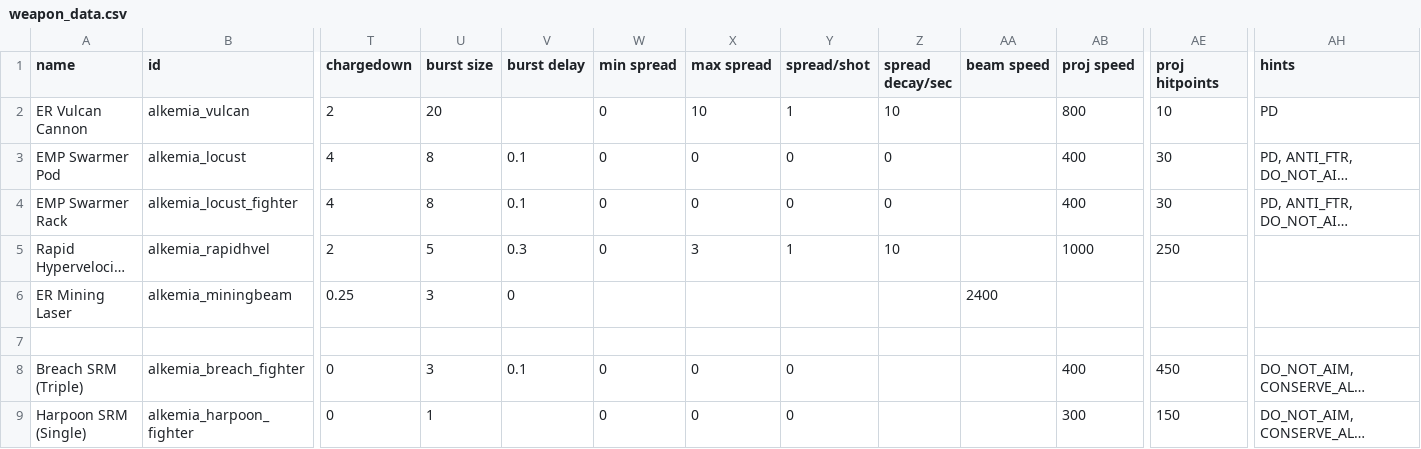
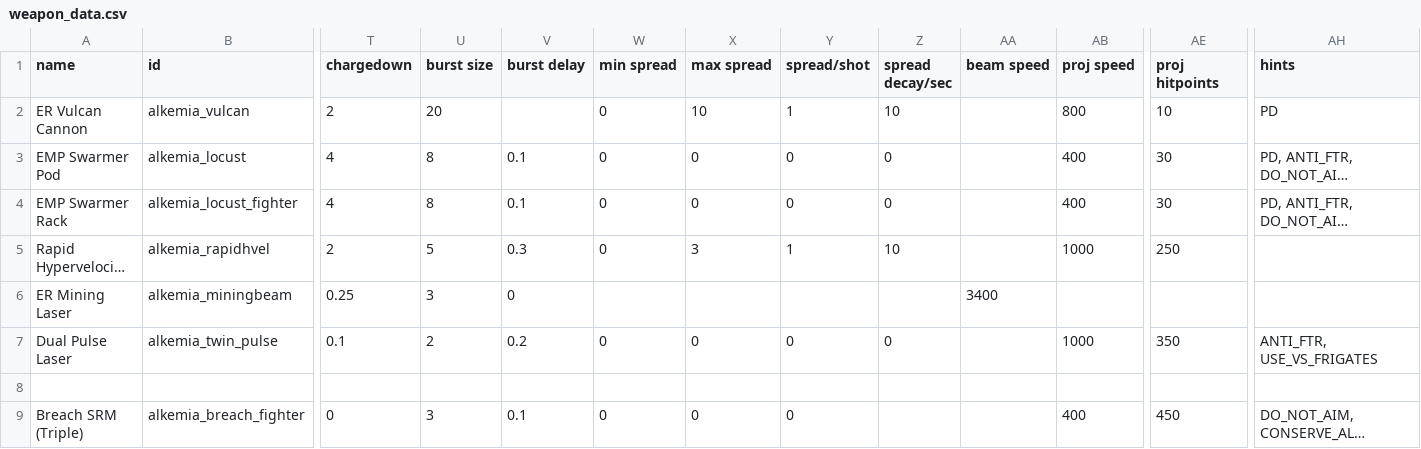
Before and after one commit to AlfredBroda/AlkemiaArmory, a CSV file: data/weapons/weapon_data.csv, drawn as a sheet; only a part is shown, gaps mark what is left out; the shorter side is filled out with more unchanged rows; long unchanged cells end in …; rows hold the shown columns only; the diff names each change by its address in the sheet, - before the commit and + after, or states it on an @@ line.

Commit message:
Dual Pulse laser, bugfixes

```diff
--- a/data/weapons/weapon_data.csv
+++ b/data/weapons/weapon_data.csv
-AA6 (beam speed): 2400
+AA6 (beam speed): 3400
+row 7: Dual Pulse Laser | alkemia_twin_pulse | 0.1 | 2 | 0.2 | 0 | 0 | 0 | 0 |  | 1000 | 350 | ANTI_FTR, USE_VS_FRIGATES
```
Also changed, not shown: data/hulls/ship_data.csv, 12 other files.
